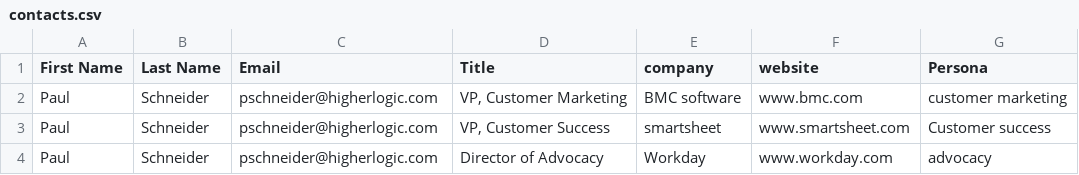
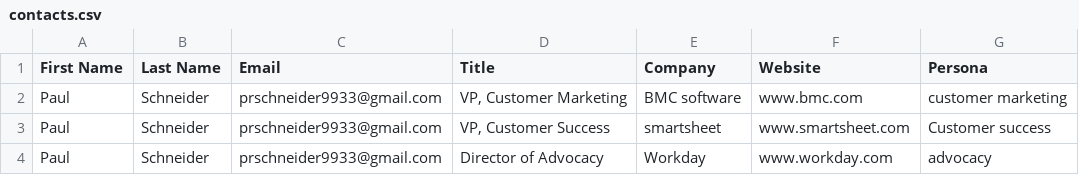
Before and after one commit to pschneider-hl/vanilla-autobdr, a CSV file: contacts.csv, drawn as a sheet.

```diff
--- a/contacts.csv
+++ b/contacts.csv
@@ -1,4 +1,4 @@
-First Name,Last Name,Email,Title,company,website,Persona
-Paul ,Schneider,pschneider@higherlogic.com,"VP, Customer Marketing",BMC software,www.bmc.com,customer marketing
-Paul ,Schneider,pschneider@higherlogic.com,"VP, Customer Success",smartsheet,www.smartsheet.com,Customer success
-Paul ,Schneider,pschneider@higherlogic.com,Director of Advocacy,Workday,www.workday.com,advocacy
+First Name,Last Name,Email,Title,Company,Website,Persona
+Paul ,Schneider,prschneider9933@gmail.com,"VP, Customer Marketing",BMC software,www.bmc.com,customer marketing
+Paul ,Schneider,prschneider9933@gmail.com,"VP, Customer Success",smartsheet,www.smartsheet.com,Customer success
+Paul ,Schneider,prschneider9933@gmail.com,Director of Advocacy,Workday,www.workday.com,advocacy
```
Also changed, not shown: 18 other files.
